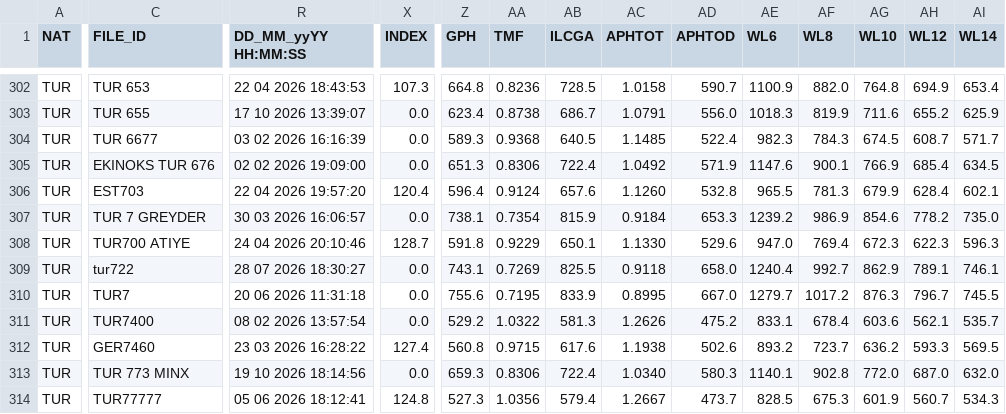
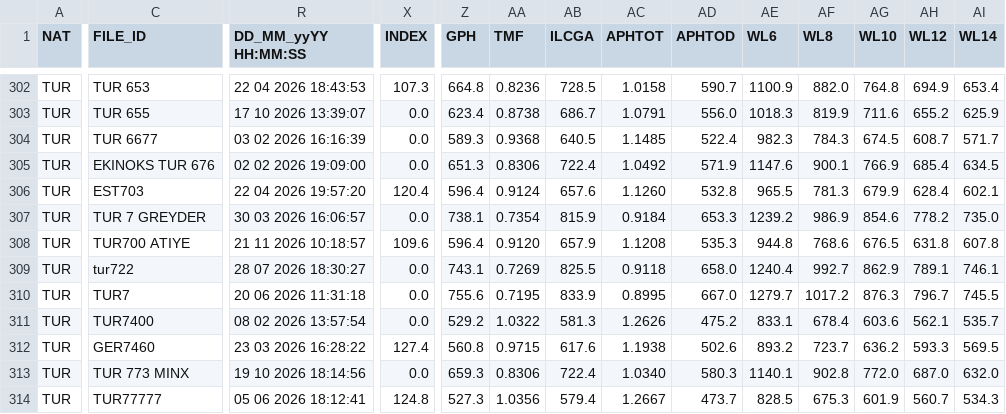
Before and after one commit to afds/orc-data-archive, a CSV file: data/2026/TUR.csv, drawn as a sheet; only a part is shown, gaps mark what is left out; the diff covers the shown part only; the diff names each change by its address in the sheet, - before the commit and + after, or states it on an @@ line.

```diff
--- a/data/2026/TUR.csv
+++ b/data/2026/TUR.csv
-R308 (DD_MM_yyYY HH:MM:SS): 24 04 2026 20:10:46
+R308 (DD_MM_yyYY HH:MM:SS): 21 11 2026 10:18:57
-X308 (INDEX): 128.7
+X308 (INDEX): 109.6
-Z308 (GPH): 591.8
+Z308 (GPH): 596.4
-AA308 (TMF): 0.9229
+AA308 (TMF): 0.9120
-AB308 (ILCGA): 650.1
+AB308 (ILCGA): 657.9
-AC308 (APHTOT): 1.1330
+AC308 (APHTOT): 1.1208
-AD308 (APHTOD): 529.6
+AD308 (APHTOD): 535.3
-AE308 (WL6): 947.0
+AE308 (WL6): 944.8
-AF308 (WL8): 769.4
+AF308 (WL8): 768.6
-AG308 (WL10): 672.3
+AG308 (WL10): 676.5
-AH308 (WL12): 622.3
+AH308 (WL12): 631.8
-AI308 (WL14): 596.3
+AI308 (WL14): 607.8
```
Also changed, not shown: 139 edited cells elsewhere in this file, data/2026/NED.csv, 7 other files.
